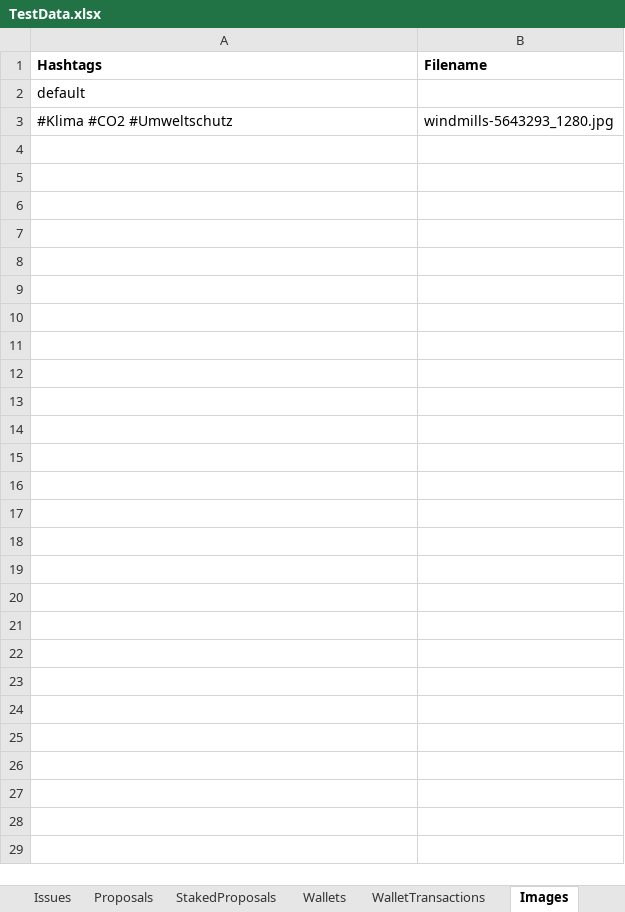
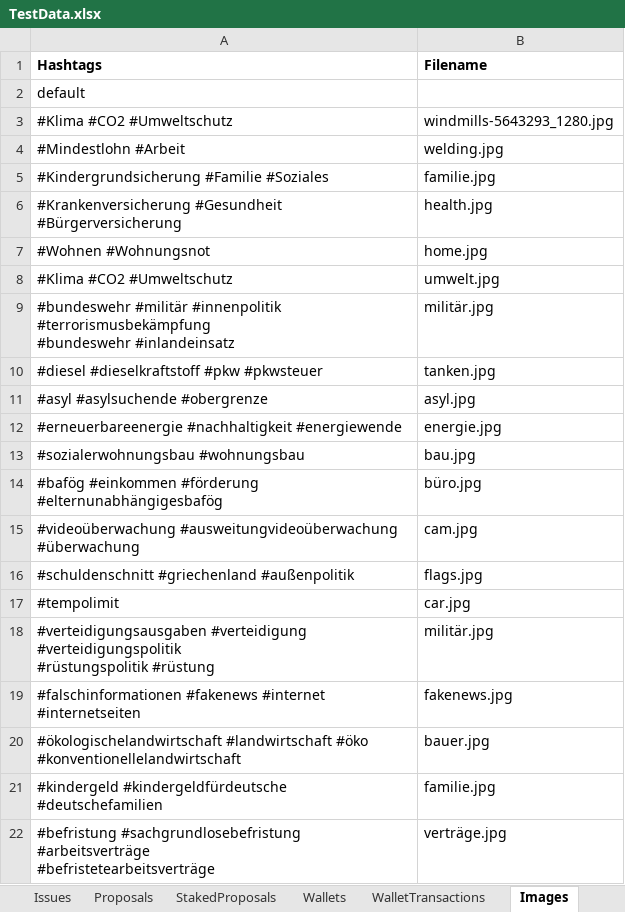
Before and after one commit to NeaBouli/TrueRepublic, an Excel workbook: Frontend/TestConsole/TestData.xlsx, sheet Images, drawn as a sheet; only a part is shown; values as stored, in another font and other column widths than the file's, no borders; ↵ is a line break in a cell; the diff covers the shown part only; the diff names each change by its address in the sheet, - before the commit and + after, or states it on an @@ line.

Commit message:
TestData updated and images added

```diff
--- a/Frontend/TestConsole/TestData.xlsx (sheet Images)
+++ b/Frontend/TestConsole/TestData.xlsx (sheet Images)
+row 4: #Mindestlohn #Arbeit | welding.jpg
+row 5: #Kindergrundsicherung #Familie #Soziales | familie.jpg
+row 6: #Krankenversicherung #Gesundheit #Bürgerversicherung | health.jpg
+row 7: #Wohnen #Wohnungsnot | home.jpg
+row 8: #Klima #CO2 #Umweltschutz | umwelt.jpg
+row 9: #bundeswehr #militär #innenpolitik #terrorismusbekämpfung ↵ #bundeswehr #inlandeinsatz | militär.jpg
+row 10: #diesel #dieselkraftstoff #pkw #pkwsteuer | tanken.jpg
+row 11: #asyl #asylsuchende #obergrenze | asyl.jpg
+row 12: #erneuerbareenergie #nachhaltigkeit #energiewende | energie.jpg
+row 13: #sozialerwohnungsbau #wohnungsbau | bau.jpg
+row 14: #bafög #einkommen #förderung #elternunabhängigesbafög | büro.jpg
+row 15: #videoüberwachung #ausweitungvideoüberwachung ↵ #überwachung | cam.jpg
+row 16: #schuldenschnitt #griechenland #außenpolitik | flags.jpg
+row 17: #tempolimit | car.jpg
+row 18: #verteidigungsausgaben #verteidigung #verteidigungspolitik ↵ #rüstungspolitik #rüstung | militär.jpg
+row 19: #falschinformationen #fakenews #internet #internetseiten | fakenews.jpg
+row 20: #ökologischelandwirtschaft #landwirtschaft #öko ↵ #konventionellelandwirtschaft | bauer.jpg
+row 21: #kindergeld #kindergeldfürdeutsche #deutschefamilien | familie.jpg
+row 22: #befristung #sachgrundlosebefristung #arbeitsverträge ↵ #befristetearbeitsverträge | verträge.jpg
```
Also changed, not shown: 62 added rows elsewhere in this sheet, sheet Issues, 47 other files.
